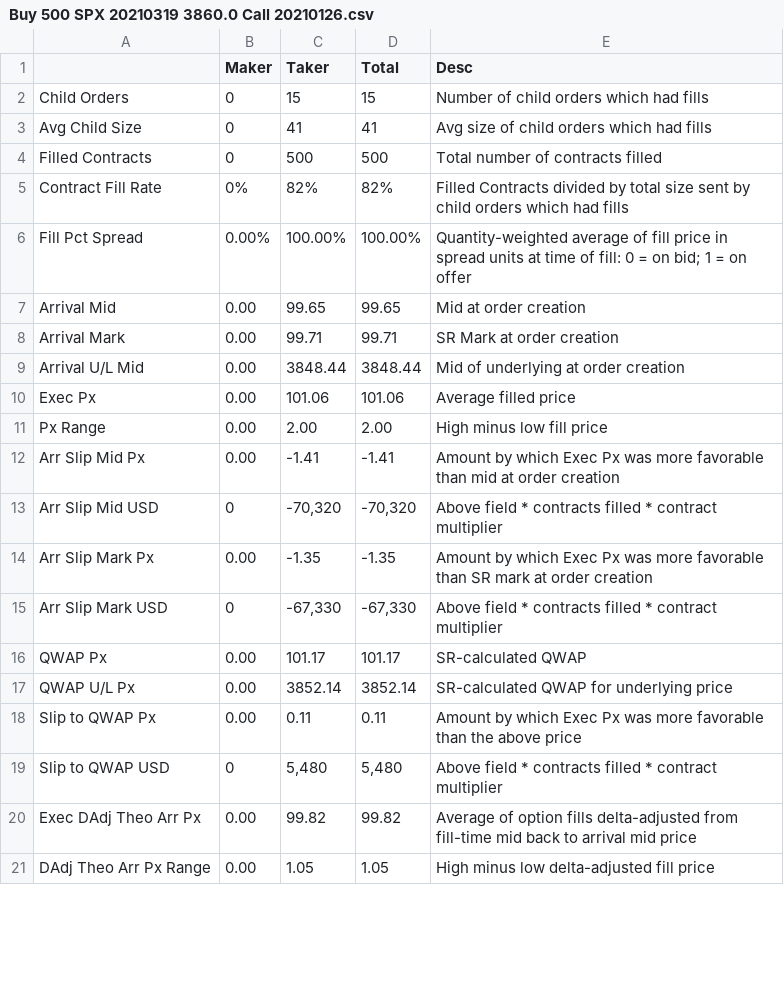
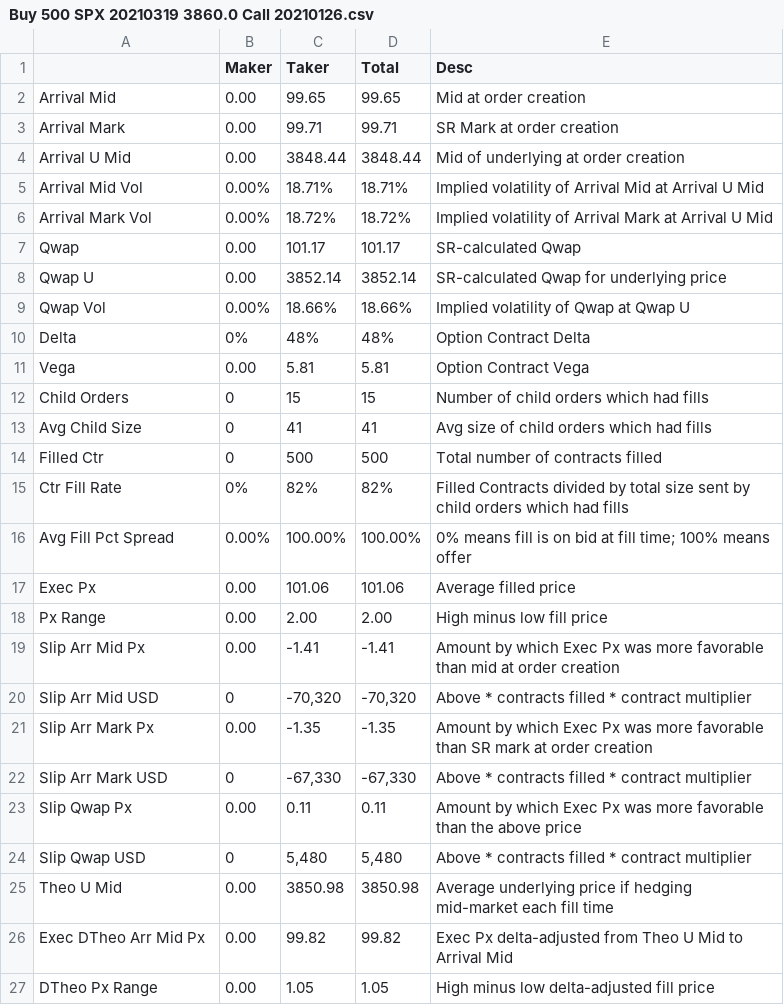
Before and after one commit to simondyates/SpiderRock, a CSV file: TCA/Buy 500 SPX 20210319 3860.0 Call 20210126.csv, drawn as a sheet; only a part is shown; the diff covers the shown part only.

```diff
--- a/TCA/Buy 500 SPX 20210319 3860.0 Call 20210126.csv
+++ b/TCA/Buy 500 SPX 20210319 3860.0 Call 20210126.csv
@@ -1,21 +1,27 @@
 ,Maker,Taker,Total,Desc
+Arrival Mid,      0.00,     99.65,     99.65,Mid at order creation
+Arrival Mark,      0.00,     99.71,     99.71,SR Mark at order creation
+Arrival U Mid,      0.00,   3848.44,   3848.44,Mid of underlying at order creation
+Arrival Mid Vol,     0.00%,    18.71%,    18.71%,Implied volatility of Arrival Mid at Arrival U Mid
+Arrival Mark Vol,     0.00%,    18.72%,    18.72%,Implied volatility of Arrival Mark at Arrival U Mid
+Qwap,      0.00,    101.17,    101.17,SR-calculated Qwap
+Qwap U,      0.00,   3852.14,   3852.14,SR-calculated Qwap for underlying price
+Qwap Vol,     0.00%,    18.66%,    18.66%,Implied volatility of Qwap at Qwap U
+Delta,        0%,       48%,       48%,Option Contract Delta
+Vega,      0.00,      5.81,      5.81,Option Contract Vega
 Child Orders,         0,        15,        15,Number of child orders which had fills
 Avg Child Size,         0,        41,        41,Avg size of child orders which had fills
-Filled Contracts,         0,       500,       500,Total number of contracts filled
-Contract Fill Rate,        0%,       82%,       82%,Filled Contracts divided by total size sent by child orders which had fills
-Fill Pct Spread,     0.00%,   100.00%,   100.00%,Quantity-weighted average of fill price in spread units at time of fill: 0 = on bid; 1 = on offer
-Arrival Mid,      0.00,     99.65,     99.65,Mid at order creation
-Arrival Mark,      0.00,     99.71,     99.71,SR Mark at order creation
-Arrival U/L Mid,      0.00,   3848.44,   3848.44,Mid of underlying at order creation
+Filled Ctr,         0,       500,       500,Total number of contracts filled
+Ctr Fill Rate,        0%,       82%,       82%,Filled Contracts divided by total size sent by child orders which had fills
+Avg Fill Pct Spread,     0.00%,   100.00%,   100.00%,0% means fill is on bid at fill time; 100% means offer
 Exec Px,      0.00,    101.06,    101.06,Average filled price
 Px Range,      0.00,      2.00,      2.00,High minus low fill price
-Arr Slip Mid Px,      0.00,     -1.41,     -1.41,Amount by which Exec Px was more favorable than mid at order creation
-Arr Slip Mid USD,         0,"   -70,320","   -70,320",Above field * contracts filled * contract multiplier
-Arr Slip Mark Px,      0.00,     -1.35,     -1.35,Amount by which Exec Px was more favorable than SR mark at order creation
-Arr Slip Mark USD,         0,"   -67,330","   -67,330",Above field * contracts filled * contract multiplier
-QWAP Px,      0.00,    101.17,    101.17,SR-calculated QWAP
-QWAP U/L Px,      0.00,   3852.14,   3852.14,SR-calculated QWAP for underlying price
-Slip to QWAP Px,      0.00,      0.11,      0.11,Amount by which Exec Px was more favorable than the above price
-Slip to QWAP USD,         0,"     5,480","     5,480",Above field * contracts filled * contract multiplier
-Exec DAdj Theo Arr Px,      0.00,     99.82,     99.82,Average of option fills delta-adjusted from fill-time mid back to arrival mid price
-DAdj Theo Arr Px Range,      0.00,      1.05,      1.05,High minus low delta-adjusted fill price
+Slip Arr Mid Px,      0.00,     -1.41,     -1.41,Amount by which Exec Px was more favorable than mid at order creation
+Slip Arr Mid USD,         0,"   -70,320","   -70,320",Above  * contracts filled * contract multiplier
+Slip Arr Mark Px,      0.00,     -1.35,     -1.35,Amount by which Exec Px was more favorable than SR mark at order creation
+Slip Arr Mark USD,         0,"   -67,330","   -67,330",Above  * contracts filled * contract multiplier
+Slip Qwap Px,      0.00,      0.11,      0.11,Amount by which Exec Px was more favorable than the above price
+Slip Qwap USD,         0,"     5,480","     5,480",Above  * contracts filled * contract multiplier
+Theo U Mid,      0.00,   3850.98,   3850.98,Average underlying price if hedging mid-market each fill time
+Exec DTheo Arr Mid Px,      0.00,     99.82,     99.82,Exec Px delta-adjusted from Theo U Mid to Arrival Mid
+DTheo Px Range,      0.00,      1.05,      1.05,High minus low delta-adjusted fill price
```
Also changed, not shown: 1 added row, 3 removed rows and 48 edited cells elsewhere in this file, 1 other file.
